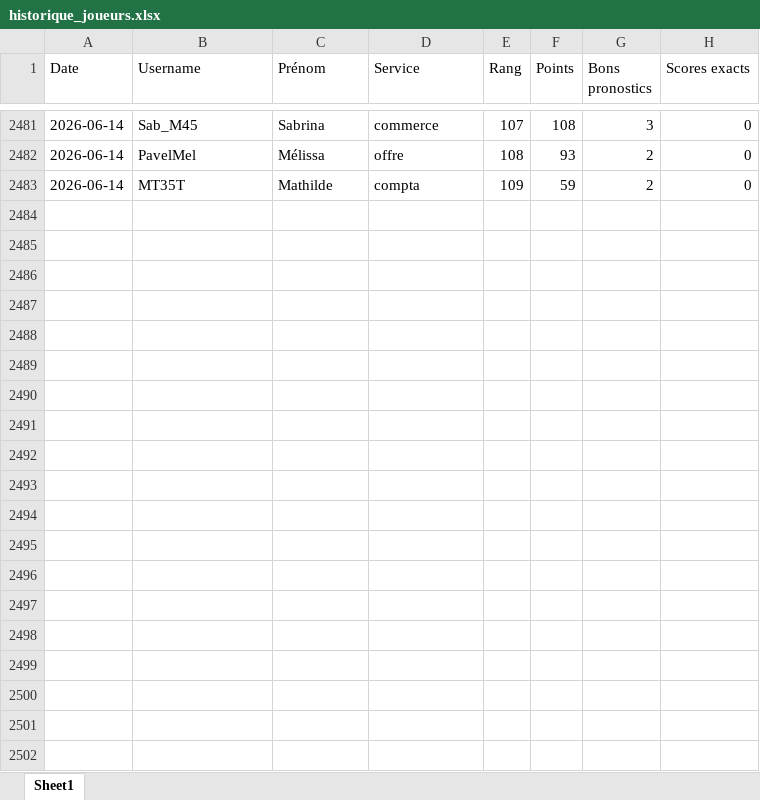
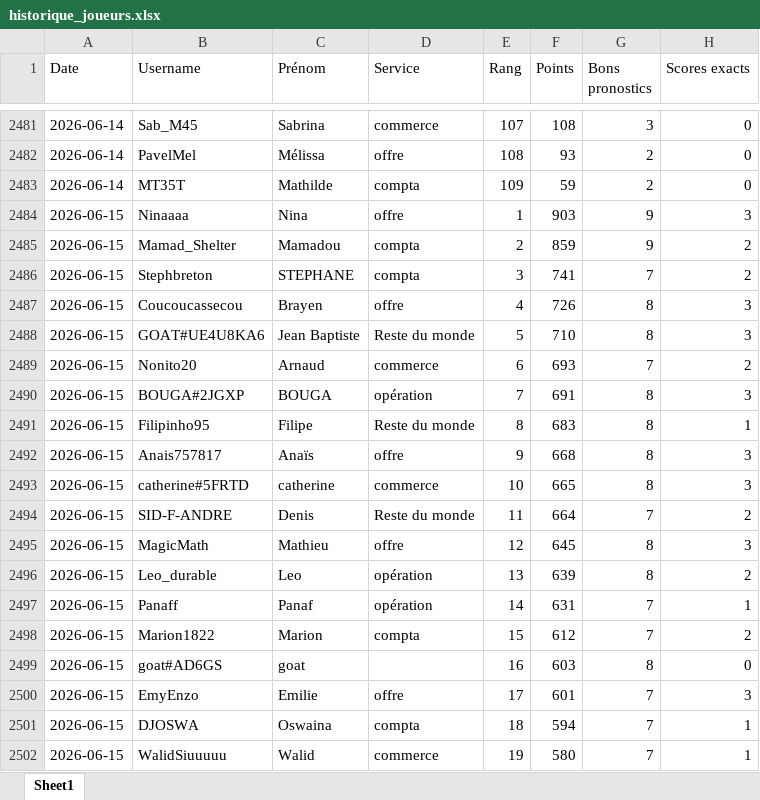
Before and after one commit to devilrock95/championnat-jja, an Excel workbook: historique_joueurs.xlsx, sheet Sheet1, drawn as a sheet; only a part is shown, gaps mark what is left out; values as stored, in another font and other column widths than the file's, no borders; the diff covers the shown part only; the diff names each change by its address in the sheet, - before the commit and + after, or states it on an @@ line.

```diff
--- a/historique_joueurs.xlsx (sheet Sheet1)
+++ b/historique_joueurs.xlsx (sheet Sheet1)
+row 2484: 2026-06-15 | Ninaaaa | Nina | offre | 1 | 903 | 9 | 3
+row 2485: 2026-06-15 | Mamad_Shelter | Mamadou | compta | 2 | 859 | 9 | 2
+row 2486: 2026-06-15 | Stephbreton | STEPHANE | compta | 3 | 741 | 7 | 2
+row 2487: 2026-06-15 | Coucoucassecou | Brayen | offre | 4 | 726 | 8 | 3
+row 2488: 2026-06-15 | GOAT#UE4U8KA6 | Jean Baptiste | Reste du monde | 5 | 710 | 8 | 3
+row 2489: 2026-06-15 | Nonito20 | Arnaud | commerce | 6 | 693 | 7 | 2
+row 2490: 2026-06-15 | BOUGA#2JGXP | BOUGA | opération | 7 | 691 | 8 | 3
+row 2491: 2026-06-15 | Filipinho95 | Filipe | Reste du monde | 8 | 683 | 8 | 1
+row 2492: 2026-06-15 | Anais757817 | Anaïs | offre | 9 | 668 | 8 | 3
+row 2493: 2026-06-15 | catherine#5FRTD | catherine | commerce | 10 | 665 | 8 | 3
+row 2494: 2026-06-15 | SID-F-ANDRE | Denis | Reste du monde | 11 | 664 | 7 | 2
+row 2495: 2026-06-15 | MagicMath | Mathieu | offre | 12 | 645 | 8 | 3
+row 2496: 2026-06-15 | Leo_durable | Leo | opération | 13 | 639 | 8 | 2
+row 2497: 2026-06-15 | Panaff | Panaf | opération | 14 | 631 | 7 | 1
+row 2498: 2026-06-15 | Marion1822 | Marion | compta | 15 | 612 | 7 | 2
+row 2499: 2026-06-15 | goat#AD6GS | goat |  | 16 | 603 | 8 | 0
+row 2500: 2026-06-15 | EmyEnzo | Emilie | offre | 17 | 601 | 7 | 3
+row 2501: 2026-06-15 | DJOSWA | Oswaina | compta | 18 | 594 | 7 | 1
+row 2502: 2026-06-15 | WalidSiuuuuu | Walid | commerce | 19 | 580 | 7 | 1
```
Also changed, not shown: 90 added rows elsewhere in this sheet, chutes.xlsx, classement_individuel.xlsx, 5 other files.
